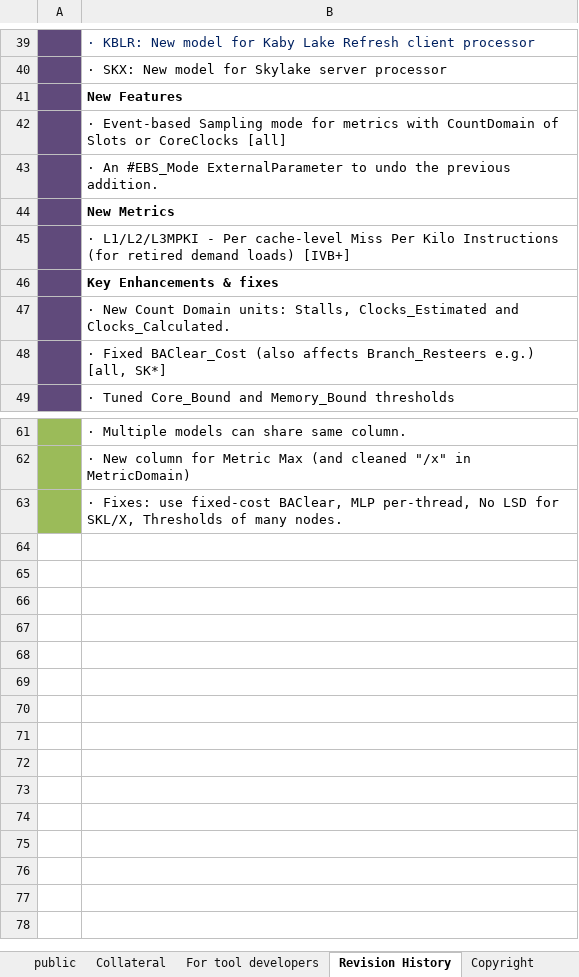
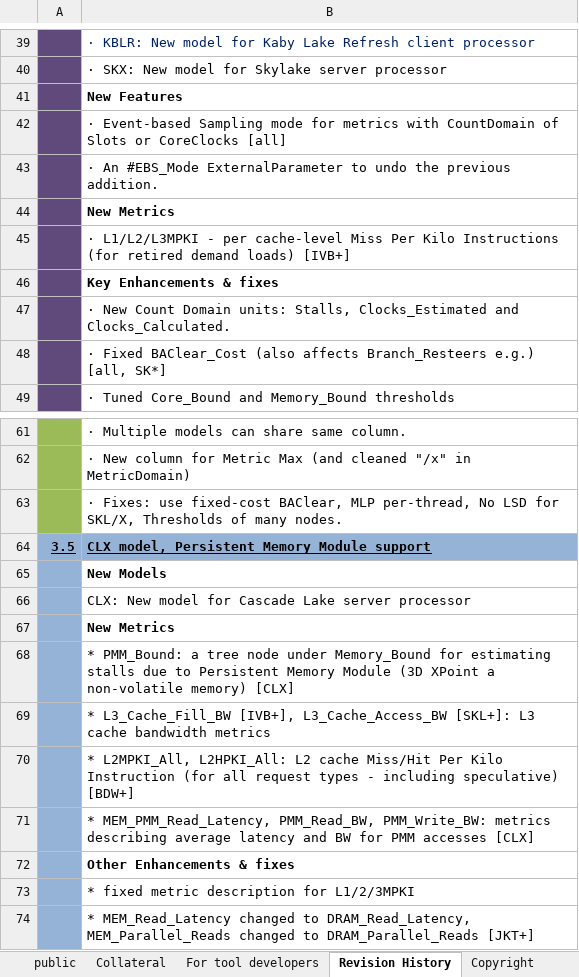
Before and after one commit to TomTheBear/perfmondb, an Excel workbook: TMA_Metrics.xlsx, sheet Revision History, drawn as a sheet; only a part is shown, gaps mark what is left out; values as stored, in another font and other column widths than the file's, no borders; the diff names each change by its address in the sheet, - before the commit and + after, or states it on an @@ line.

```diff
--- a/TMA_Metrics.xlsx (sheet Revision History)
+++ b/TMA_Metrics.xlsx (sheet Revision History)
-B45: …L1/L2/L3MPKI - Per cache-level Miss…
+B45: …L1/L2/L3MPKI - per cache-level Miss…
+row 64: 3.5 | CLX model, Persistent Memory Module support
+row 65:  | New Models
+row 66:  | CLX: New model for Cascade Lake server processor
+row 67:  | New Metrics
+row 68:  | * PMM_Bound: a tree node under Memory_Bound for estimating stalls due to Persistent Memory Module (3D XPoint a non-volatile memory) [CLX]
+row 69:  | * L3_Cache_Fill_BW [IVB+], L3_Cache_Access_BW [SKL+]: L3 cache bandwidth metrics
+row 70:  | * L2MPKI_All, L2HPKI_All: L2 cache Miss/Hit Per Kilo Instruction (for all request types - including speculative) [BDW+]
+row 71:  | * MEM_PMM_Read_Latency, PMM_Read_BW, PMM_Write_BW: metrics describing average latency and BW for PMM accesses [CLX]
+row 72:  | Other Enhancements & fixes
+row 73:  | * fixed metric description for L1/2/3MPKI
+row 74:  | * MEM_Read_Latency changed to DRAM_Read_Latency, MEM_Parallel_Reads changed to DRAM_Parallel_Reads [JKT+]
```
Also changed, not shown: sheet public, sheet Copyright, hidden cells, 1 other file.
